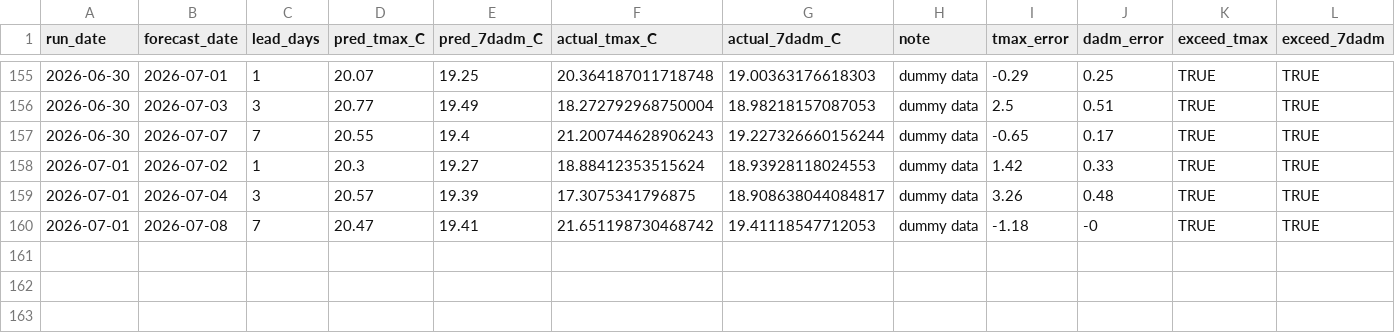
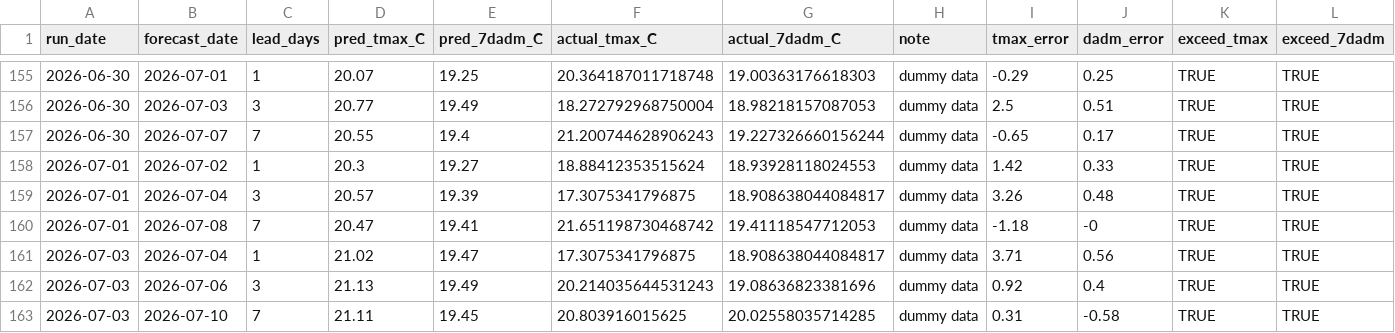
Before and after one commit to FlowWest/whychusModel, a CSV file: output/instream-forecast-log.csv, drawn as a sheet; only a part is shown, gaps mark what is left out.

```diff
--- a/output/instream-forecast-log.csv
+++ b/output/instream-forecast-log.csv
@@ -160 +160,4 @@ run_date,forecast_date,lead_days,pred_tmax_C,pred_7dadm_C,actual_tmax_C,actual_7
 2026-07-01,2026-07-08,7,20.47,19.41,21.651198730468742,19.41118547712053,dummy data,-1.18,-0,TRUE,TRUE
+2026-07-03,2026-07-04,1,21.02,19.47,17.3075341796875,18.908638044084817,dummy data,3.71,0.56,TRUE,TRUE
+2026-07-03,2026-07-06,3,21.13,19.49,20.214035644531243,19.08636823381696,dummy data,0.92,0.4,TRUE,TRUE
+2026-07-03,2026-07-10,7,21.11,19.45,20.803916015625,20.02558035714285,dummy data,0.31,-0.58,TRUE,TRUE
```
Also changed, not shown: output/feat-7dadm-log.csv, output/feat-tmax-log.csv, 1 other file.
